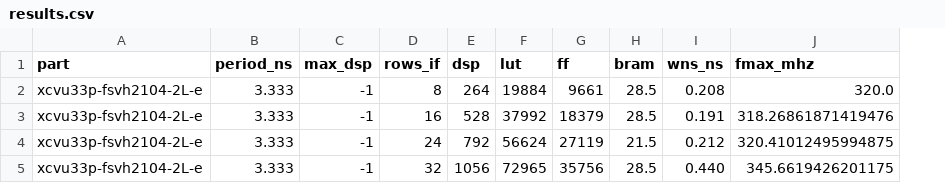
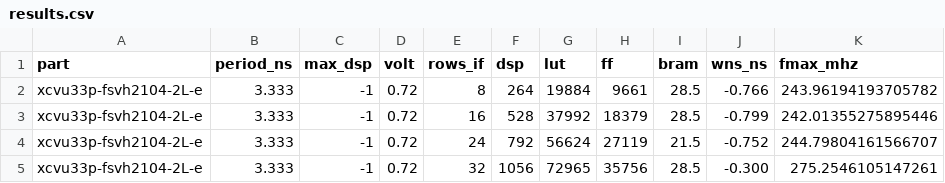
Before and after one commit to Nero7991/llm.vhdl, a CSV file: sim/ooc_sweep/results.csv, drawn as a sheet; addresses are those after the commit; the diff names each change by its address in the sheet, - before the commit and + after, or states it on an @@ line.

```diff
--- a/sim/ooc_sweep/results.csv
+++ b/sim/ooc_sweep/results.csv
+column D (volt), rows 2-5: all 0.72
-J2 (wns_ns): 0.208
+J2 (wns_ns): -0.766
-K2 (fmax_mhz): 320.0
+K2 (fmax_mhz): 243.96194193705782
-J3 (wns_ns): 0.191
+J3 (wns_ns): -0.799
-K3 (fmax_mhz): 318.26861871419476
+K3 (fmax_mhz): 242.01355275895446
-J4 (wns_ns): 0.212
+J4 (wns_ns): -0.752
-K4 (fmax_mhz): 320.41012495994875
+K4 (fmax_mhz): 244.79804161566707
-J5 (wns_ns): 0.440
+J5 (wns_ns): -0.300
-K5 (fmax_mhz): 345.6619426201175
+K5 (fmax_mhz): 275.2546105147261
```
Also changed, not shown: 5 other files.
